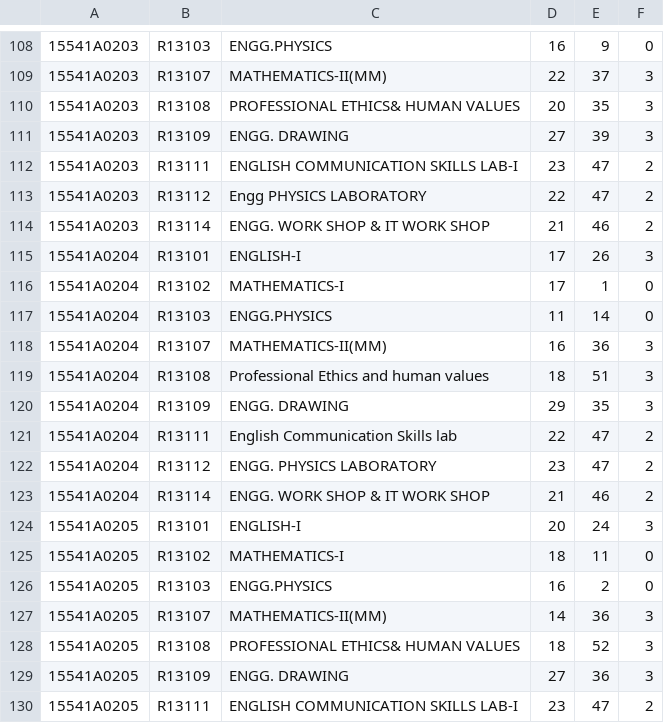
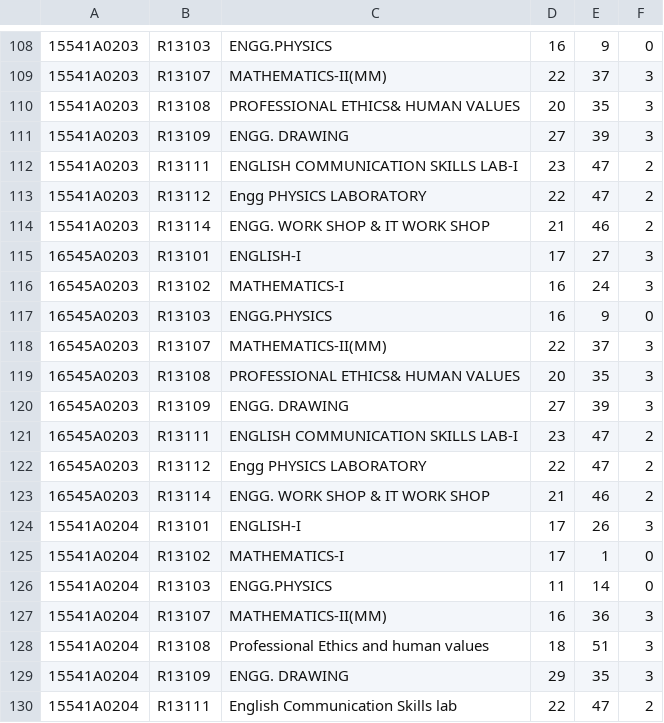
Before and after one commit to Plalith/resultanlyzer, a CSV file: data/test col6.csv, drawn as a sheet; only a part is shown, gaps mark what is left out; the shorter side is filled out with more unchanged rows; the diff names each change by its address in the sheet, - before the commit and + after, or states it on an @@ line.

```diff
--- a/data/test col6.csv
+++ b/data/test col6.csv
+row 115: 16545A0203 | R13101 | ENGLISH-I | 17 | 27 | 3
+row 116: 16545A0203 | R13102 | MATHEMATICS-I | 16 | 24 | 3
+row 117: 16545A0203 | R13103 | ENGG.PHYSICS | 16 | 9 | 0
+row 118: 16545A0203 | R13107 | MATHEMATICS-II(MM) | 22 | 37 | 3
+row 119: 16545A0203 | R13108 | PROFESSIONAL ETHICS& HUMAN VALUES | 20 | 35 | 3
+row 120: 16545A0203 | R13109 | ENGG. DRAWING | 27 | 39 | 3
+row 121: 16545A0203 | R13111 | ENGLISH COMMUNICATION SKILLS LAB-I | 23 | 47 | 2
+row 122: 16545A0203 | R13112 | Engg PHYSICS LABORATORY | 22 | 47 | 2
+row 123: 16545A0203 | R13114 | ENGG. WORK SHOP & IT WORK SHOP | 21 | 46 | 2
```
Also changed, not shown: 6 other files.
